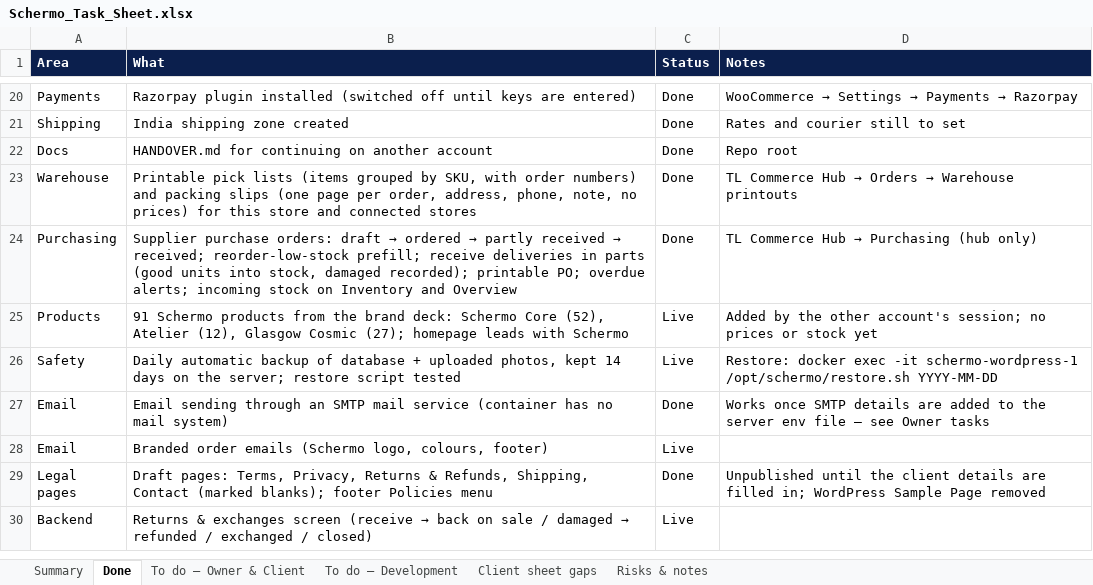
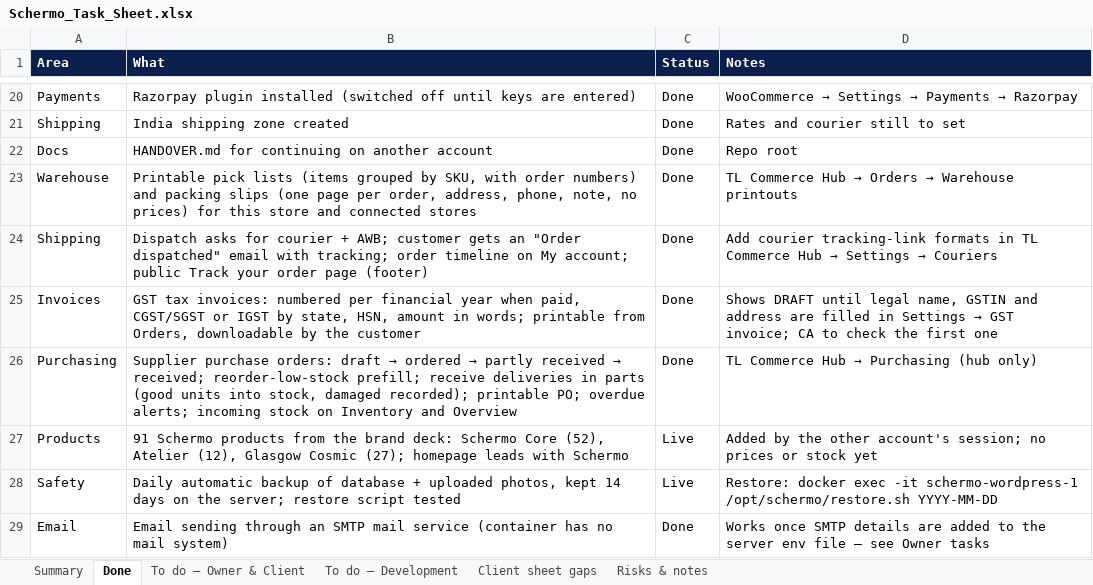
Before and after one commit to Udyanshgulati/RLlogistics, an Excel workbook: commerce/docs/Schermo_Task_Sheet.xlsx, sheet Done, drawn as a sheet; only a part is shown, gaps mark what is left out; the shorter side is filled out with more unchanged rows; values as stored, in another font and other column widths than the file's, no borders; conditional formats not drawn; the diff names each change by its address in the sheet, - before the commit and + after, or states it on an @@ line.

```diff
--- a/commerce/docs/Schermo_Task_Sheet.xlsx (sheet Done)
+++ b/commerce/docs/Schermo_Task_Sheet.xlsx (sheet Done)
+row 24: Shipping | Dispatch asks for courier + AWB; customer gets an "Order dispatched" email with tracking; order timeline on My account; public Track your order page (footer) | Done | Add courier tracking-link formats in TL Commerce Hub → Settings → Couriers
+row 25: Invoices | GST tax invoices: numbered per financial year when paid, CGST/SGST or IGST by state, HSN, amount in words; printable from Orders, downloadable by the customer | Done | Shows DRAFT until legal name, GSTIN and address are filled in Settings → GST invoice; CA to check the first one
```
